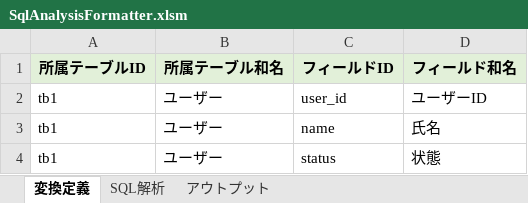
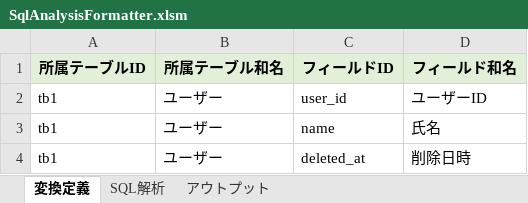
Before and after one commit to SSsan-00/sql-analyzer-formatter-vba, an Excel workbook: SqlAnalysisFormatter.xlsm, sheet 変換定義, drawn as a sheet; values as stored, in another font and other column widths than the file's, no borders; the diff names each change by its address in the sheet, - before the commit and + after, or states it on an @@ line.

```diff
--- a/SqlAnalysisFormatter.xlsm (sheet 変換定義)
+++ b/SqlAnalysisFormatter.xlsm (sheet 変換定義)
-C4 (フィールドID): status
+C4 (フィールドID): deleted_at
-D4 (フィールド和名): 状態
+D4 (フィールド和名): 削除日時
```
Also changed, not shown: sheet アウトプット, sheet SQL解析.
